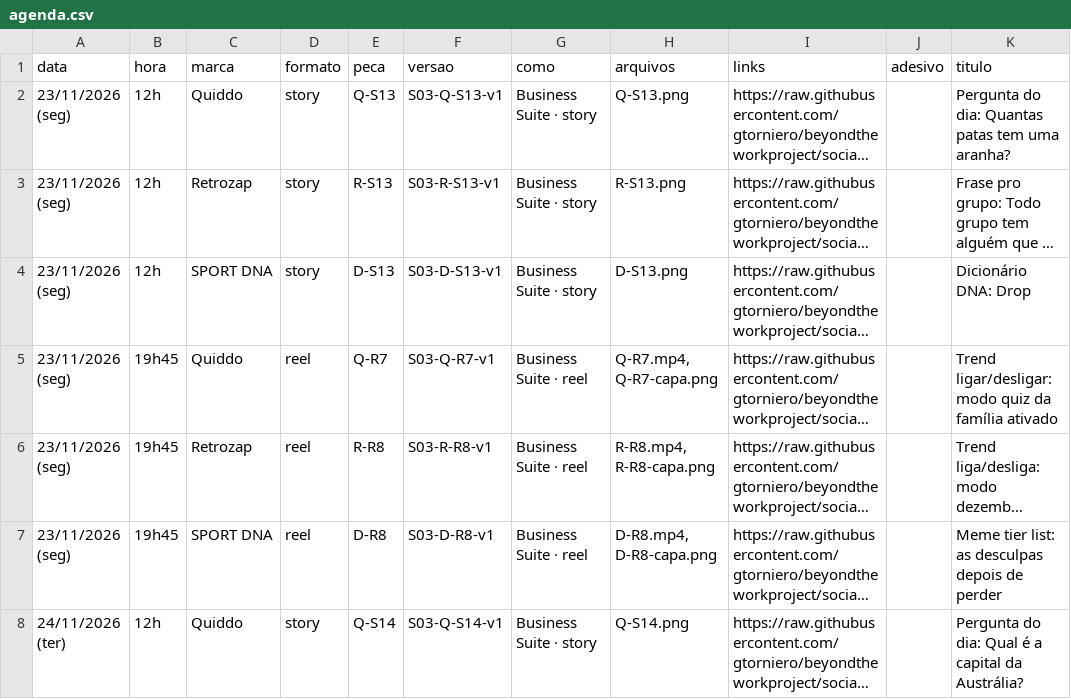
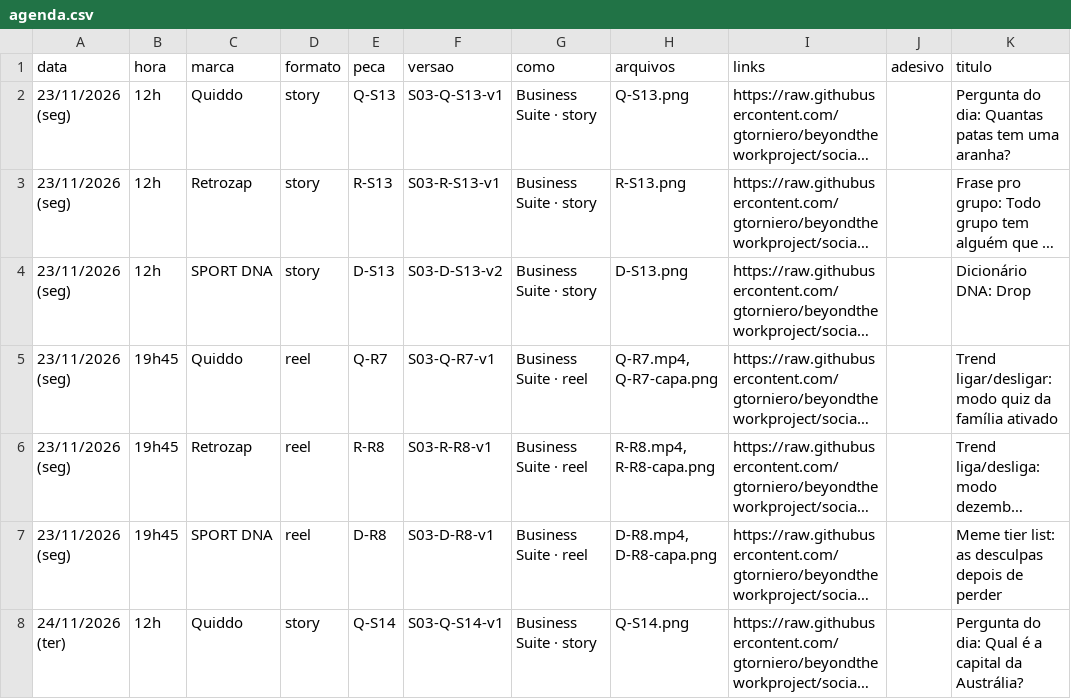
Before and after one commit to gtorniero/beyondtheworkproject, a CSV file: packs/S03/agenda.csv, drawn as a sheet; only a part is shown; long unchanged cells end in …; the diff covers the shown part only; the diff names each change by its address in the sheet, - before the commit and + after, or states it on an @@ line.

```diff
--- a/packs/S03/agenda.csv
+++ b/packs/S03/agenda.csv
-F4 (versao): S03-D-S13-v1
+F4 (versao): S03-D-S13-v2
```
Also changed, not shown: 5 edited cells elsewhere in this file, packs/S03/retrozap/agenda.csv, packs/S03/sportdna/agenda.csv, 28 other files.
